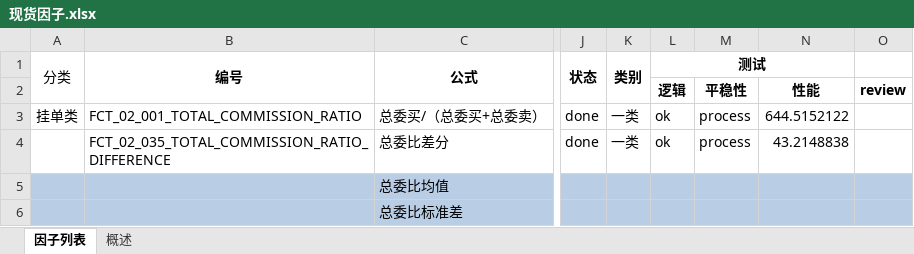
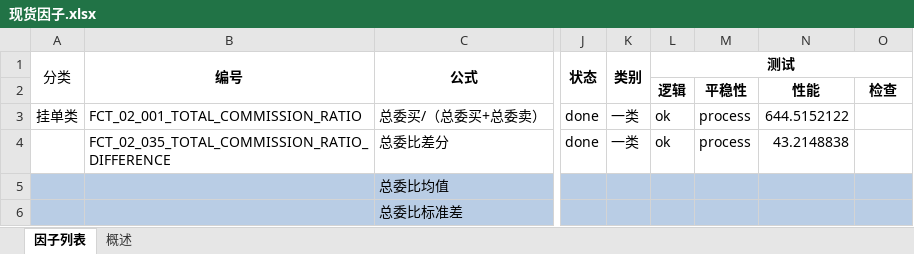
Before and after one commit to finley007/quantitative, an Excel workbook: docs/因子/现货因子.xlsx, sheet 因子列表, drawn as a sheet; only a part is shown, gaps mark what is left out; values as stored, in another font and other column widths than the file's, no borders; conditional formats not drawn; the diff covers the shown part only; the diff names each change by its address in the sheet, - before the commit and + after, or states it on an @@ line.

```diff
--- a/docs/因子/现货因子.xlsx (sheet 因子列表)
+++ b/docs/因子/现货因子.xlsx (sheet 因子列表)
-L1:N1 merged
+L1:O1 merged
-O2: review
+O2: 检查
```
Also changed, not shown: 28 edited cells and cell formats elsewhere in this sheet, docs/数据检查和修复.xlsx, 15 other files.
